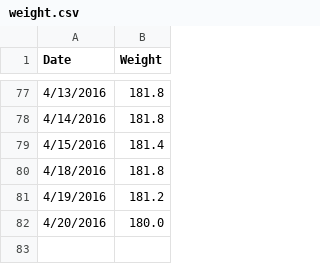
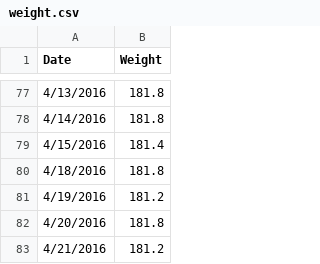
Before and after one commit to varunmarupadi/pyplot, a CSV file: weight.csv, drawn as a sheet; only a part is shown, gaps mark what is left out.

Commit message:
update 4/21

```diff
--- a/weight.csv
+++ b/weight.csv
@@ -81,2 +81,3 @@ Date,Weight
 4/19/2016,181.2
-4/20/2016,180.0
+4/20/2016,181.8
+4/21/2016,181.2
```
